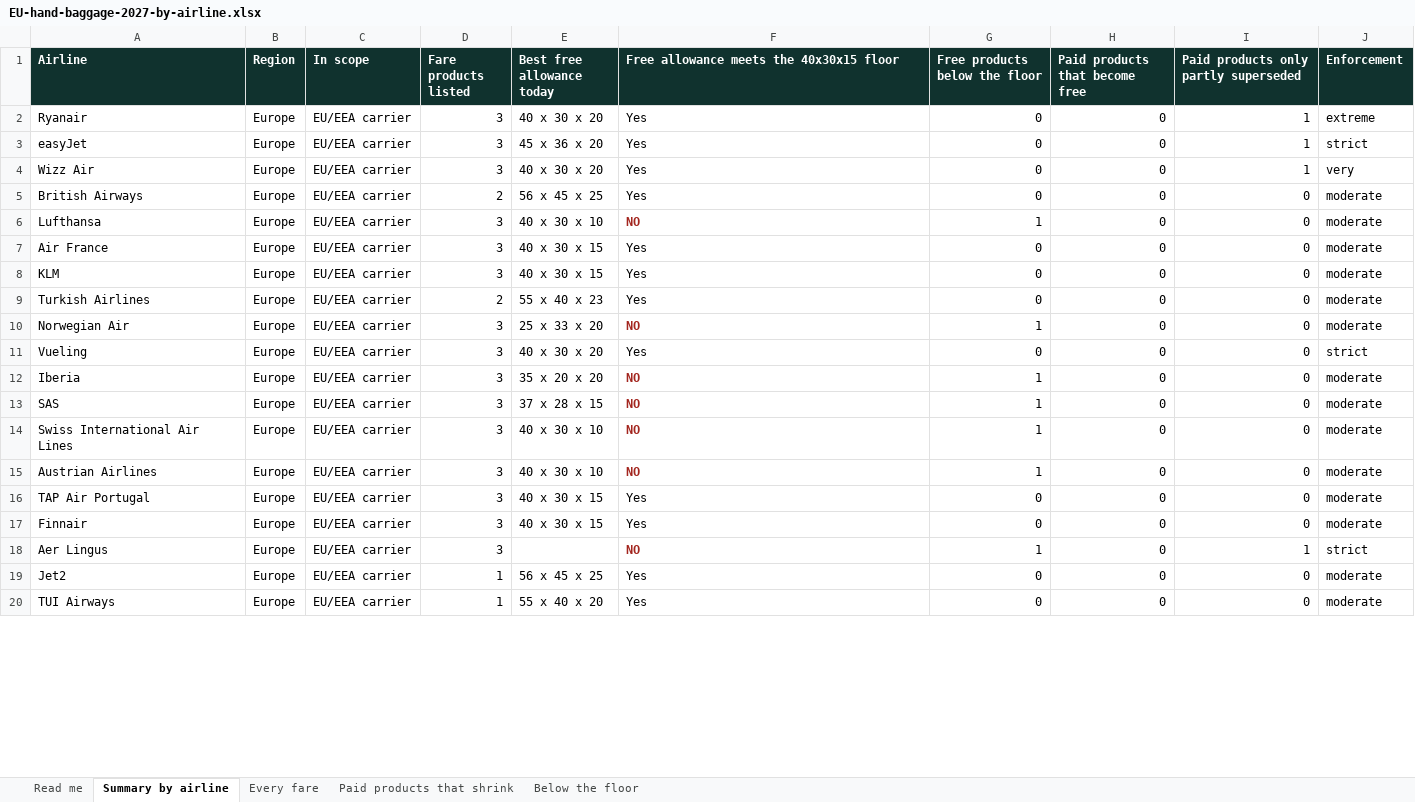
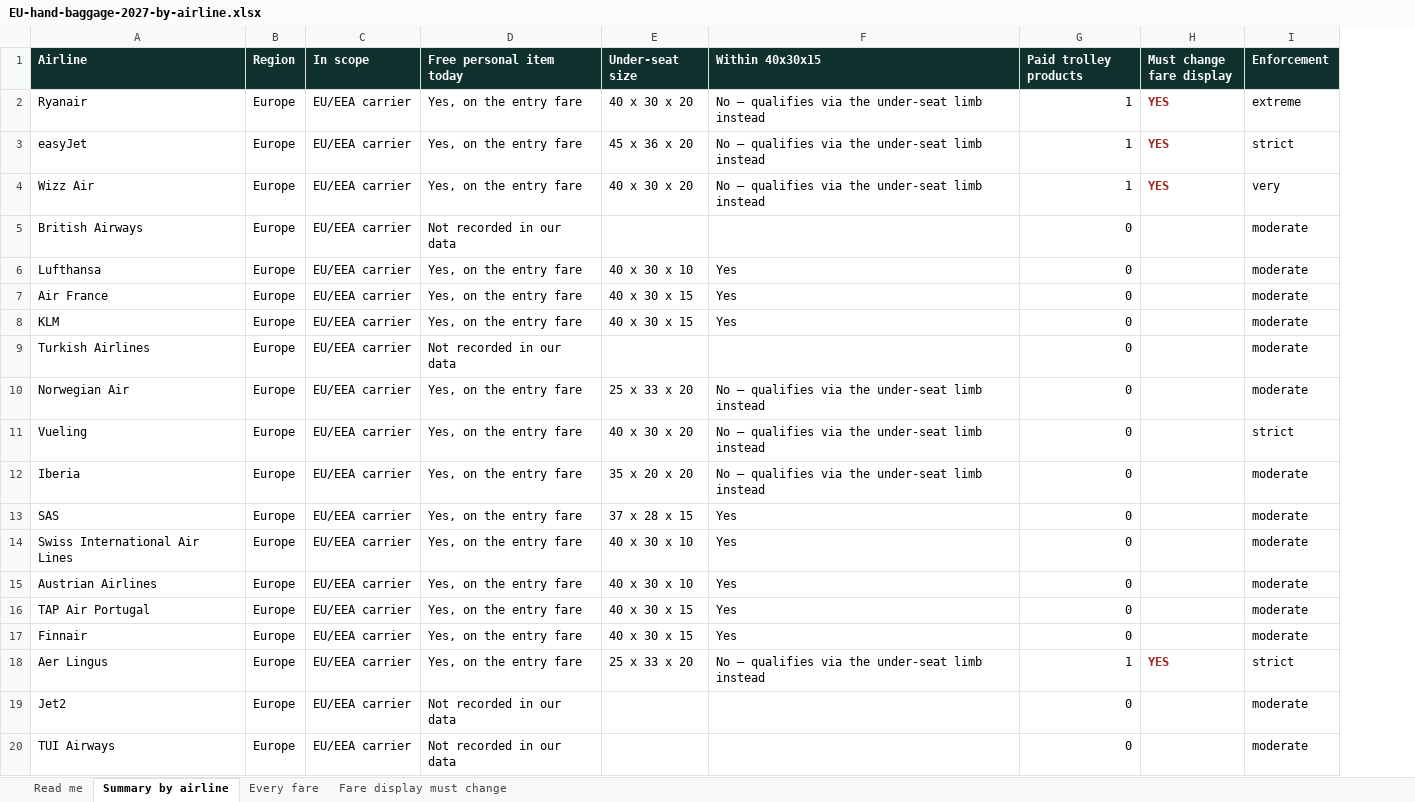
Before and after one commit to Glenweb/CV, an Excel workbook: lft/eu2027/out/EU-hand-baggage-2027-by-airline.xlsx, sheet Summary by airline, drawn as a sheet; only a part is shown; values as stored, in another font and other column widths than the file's, no borders; removed rows and columns are numbered as before the commit, all else as after; the diff covers the shown part only; the diff names each change by its address in the sheet, - before the commit and + after, or states it on an @@ line.

```diff
--- a/lft/eu2027/out/EU-hand-baggage-2027-by-airline.xlsx (sheet Summary by airline)
+++ b/lft/eu2027/out/EU-hand-baggage-2027-by-airline.xlsx (sheet Summary by airline)
-sheet tab: Paid products that shrink
+sheet tab: Fare display must change
-sheet tab: Below the floor
-column D (Fare products listed), rows 2-20: 3 | 3 | 3 | 2 | 3 | 3 | 3 | 2 | 3 | 3 | 3 | 3 | 3 | 3 | 3 | 3 | 3 | 1 | 1
+column D (Free personal item today), rows 2-20: Yes, on the entry fare | Yes, on the entry fare | Yes, on the entry fare | Not recorded in our data | Yes, on the entry fare | Yes, on the entry fare | Yes, on the entry fare | Not recorded in our data | Yes, on the entry fare | Yes, on the entry fare | Yes, on the entry fare | Yes, on the entry fare | Yes, on the entry fare | Yes, on the entry fare | Yes, on the entry fare | Yes, on the entry fare | Yes, on the entry fare | Not recorded in our data | Not recorded in our data
-column H (Paid products that become free), rows 2-20: all 0
-column I, rows 1-20: Paid products only partly superseded | 1 | 1 | 1 | 0 | 0 | 0 | 0 | 0 | 0 | 0 | 0 | 0 | 0 | 0 | 0 | 0 | 1 | 0 | 0
+column H (Must change fare display), rows 2-18: YES | YES | YES |  |  |  |  |  |  |  |  |  |  |  |  |  | YES
-E1: Best free allowance today
+E1: Under-seat size
-F1: Free allowance meets the 40x30x15 floor
+F1: Within 40x30x15
-G1: Free products below the floor
+G1: Paid trolley products
-F2:F4 (Within 40x30x15): Yes
+F2:F4 (Within 40x30x15): No — qualifies via the under-seat limb instead
-G2:G4 (Paid trolley products): 0
+G2:G4 (Paid trolley products): 1
-E5 (Under-seat size): 56 x 45 x 25
+E5 (Under-seat size): (empty)
-F5 (Within 40x30x15): Yes
+F5 (Within 40x30x15): (empty)
-F6 (Within 40x30x15): NO
+F6 (Within 40x30x15): Yes
@@ F6 bold: on → off, text colour: #A3261F → black @@
-G6 (Paid trolley products): 1
+G6 (Paid trolley products): 0
-E9 (Under-seat size): 55 x 40 x 23
+E9 (Under-seat size): (empty)
-F9 (Within 40x30x15): Yes
+F9 (Within 40x30x15): (empty)
-F10 (Within 40x30x15): NO
+F10 (Within 40x30x15): No — qualifies via the under-seat limb instead
@@ F10 bold: on → off, text colour: #A3261F → black @@
-G10 (Paid trolley products): 1
+G10 (Paid trolley products): 0
-F11 (Within 40x30x15): Yes
+F11 (Within 40x30x15): No — qualifies via the under-seat limb instead
-F12 (Within 40x30x15): NO
+F12 (Within 40x30x15): No — qualifies via the under-seat limb instead
@@ F12:F15 bold: on → off, text colour: #A3261F → black @@
-G12:G15 (Paid trolley products): 1
+G12:G15 (Paid trolley products): 0
-F13:F15 (Within 40x30x15): NO
+F13:F15 (Within 40x30x15): Yes
-E18 (Under-seat size): (empty)
+E18 (Under-seat size): 25 x 33 x 20
-F18 (Within 40x30x15): NO
+F18 (Within 40x30x15): No — qualifies via the under-seat limb instead
@@ F18 bold: on → off, text colour: #A3261F → black @@
-E19 (Under-seat size): 56 x 45 x 25
+E19 (Under-seat size): (empty)
-F19:F20 (Within 40x30x15): Yes
+F19:F20 (Within 40x30x15): (empty)
-E20 (Under-seat size): 55 x 40 x 20
+E20 (Under-seat size): (empty)
```
Also changed, not shown: 58 edited cells and cell formats elsewhere in this sheet, sheet Every fare, sheet Read me, sheet Fare display must change, 7 other files.
